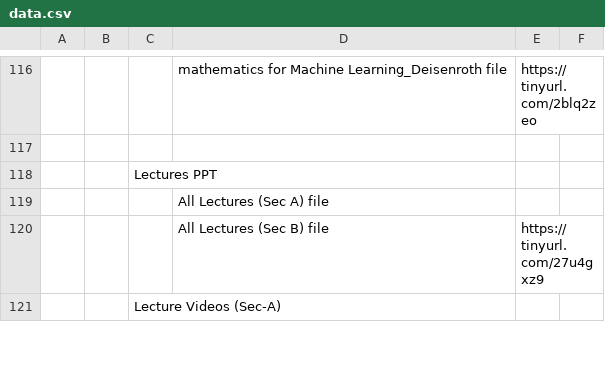
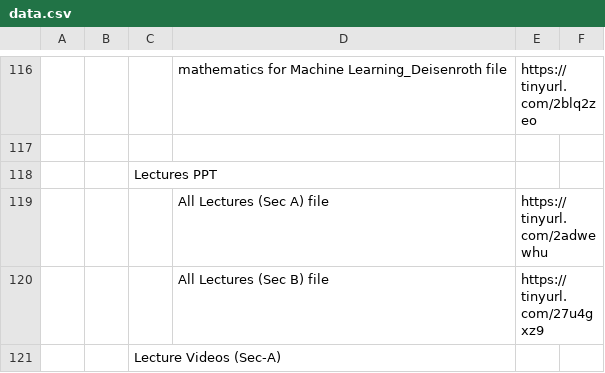
Before and after one commit to Isolatedislands/PapuaIsland, a CSV file: data.csv, drawn as a sheet; only a part is shown, gaps mark what is left out; the diff names each change by its address in the sheet, - before the commit and + after, or states it on an @@ line.

```diff
--- a/data.csv
+++ b/data.csv
-E119: (empty)
+E119: https://tinyurl.com/2adwewhu
```
Also changed, not shown: 1 other file.
